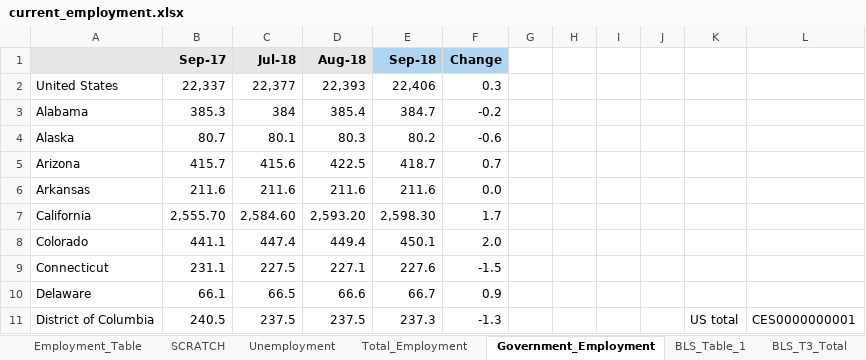
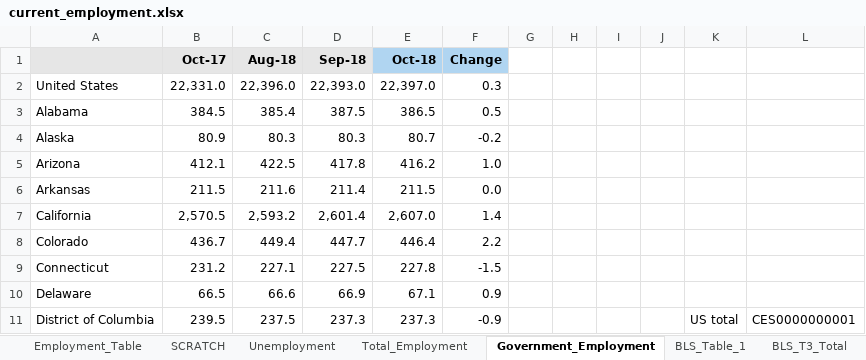
Before and after one commit to UrbanInstitute/state-economic-monitor, an Excel workbook: static/data/source/current_employment.xlsx, sheet Government_Employment, drawn as a sheet; only a part is shown; values as stored, in another font and other column widths than the file's, no borders; removed rows and columns are numbered as before the commit, all else as after; the diff covers the shown part only; the diff names each change by its address in the sheet, - before the commit and + after, or states it on an @@ line.

Commit message:
employment and earnings update

```diff
--- a/static/data/source/current_employment.xlsx (sheet Government_Employment)
+++ b/static/data/source/current_employment.xlsx (sheet Government_Employment)
-column C (Jul-18), rows 2-11: 22,377 | 384 | 80.1 | 415.6 | 211.6 | 2,584.60 | 447.4 | 227.5 | 66.5 | 237.5
+column E (Oct-18), rows 2-11: 22,397.0 | 386.5 | 80.7 | 416.2 | 211.5 | 2,607.0 | 446.4 | 227.8 | 67.1 | 237.3
-B1: Sep-17
+B1: Oct-17
-D1 fill: #B0D5F1
+D1 fill: #E6E6E6
-B2 (Oct-17): 22,337
+B2 (Oct-17): 22,331.0
-C2 (Aug-18): 22,393
+C2 (Aug-18): 22,396.0
-D2 (Sep-18): 22,406
+D2 (Sep-18): 22,393.0
-B3 (Oct-17): 385.3
+B3 (Oct-17): 384.5
-D3 (Sep-18): 384.7
+D3 (Sep-18): 387.5
-F3 (Change): -0.2
+F3 (Change): 0.5
-B4 (Oct-17): 80.7
+B4 (Oct-17): 80.9
-D4 (Sep-18): 80.2
+D4 (Sep-18): 80.3
-F4 (Change): -0.6
+F4 (Change): -0.2
-B5 (Oct-17): 415.7
+B5 (Oct-17): 412.1
-D5 (Sep-18): 418.7
+D5 (Sep-18): 417.8
-F5 (Change): 0.7
+F5 (Change): 1.0
-B6 (Oct-17): 211.6
+B6 (Oct-17): 211.5
-D6 (Sep-18): 211.6
+D6 (Sep-18): 211.4
-B7 (Oct-17): 2,555.70
+B7 (Oct-17): 2,570.5
-C7 (Aug-18): 2,593.20
+C7 (Aug-18): 2,593.2
-D7 (Sep-18): 2,598.30
+D7 (Sep-18): 2,601.4
-F7 (Change): 1.7
+F7 (Change): 1.4
-B8 (Oct-17): 441.1
+B8 (Oct-17): 436.7
-D8 (Sep-18): 450.1
+D8 (Sep-18): 447.7
-F8 (Change): 2.0
+F8 (Change): 2.2
-B9 (Oct-17): 231.1
+B9 (Oct-17): 231.2
-D9 (Sep-18): 227.6
+D9 (Sep-18): 227.5
-B10 (Oct-17): 66.1
+B10 (Oct-17): 66.5
-D10 (Sep-18): 66.7
+D10 (Sep-18): 66.9
-B11 (Oct-17): 240.5
+B11 (Oct-17): 239.5
-F11 (Change): -1.3
+F11 (Change): -0.9
```
Also changed, not shown: 129 edited cells elsewhere in this sheet, sheet SCRATCH, sheet Total_Employment, sheet Employment_Table, sheet BLS_T3_Total, sheet BLS_T3_GOV, sheet Unemployment, 1 more sheet, formulas that keep their value, data/historical/source/earnings_historical.xlsx, data/historical/source/unemployment_historical.xlsx, 32 other files.
